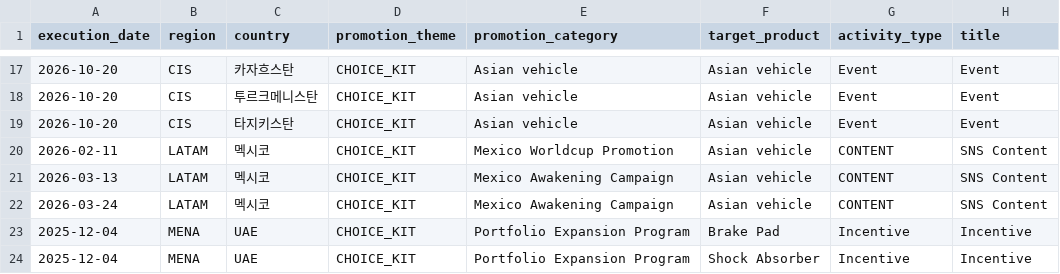
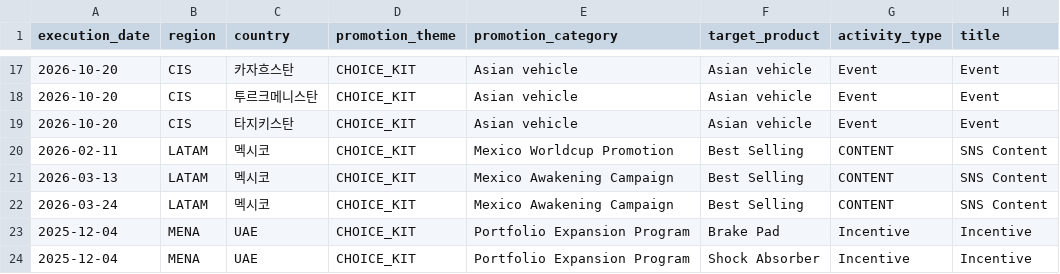
Before and after one commit to masterteamply-stack/choicekit-dashboard, a CSV file: marketing.csv, drawn as a sheet; only a part is shown, gaps mark what is left out; the diff names each change by its address in the sheet, - before the commit and + after, or states it on an @@ line.

```diff
--- a/marketing.csv
+++ b/marketing.csv
-F20:F22 (target_product): Asian vehicle
+F20:F22 (target_product): Best Selling
```
Also changed, not shown: orders.csv.
